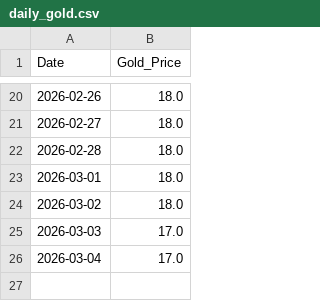
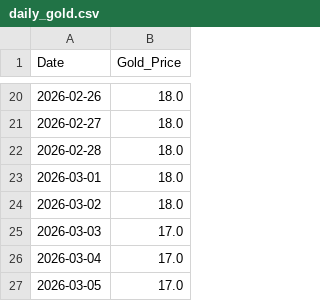
Before and after one commit to icedo724/LoaQuant, a CSV file: data/gold/daily_gold.csv, drawn as a sheet; only a part is shown, gaps mark what is left out; the diff names each change by its address in the sheet, - before the commit and + after, or states it on an @@ line.

Commit message:
골드 정보 업데이트

```diff
--- a/data/gold/daily_gold.csv
+++ b/data/gold/daily_gold.csv
+row 27: 2026-03-05 | 17.0
```
